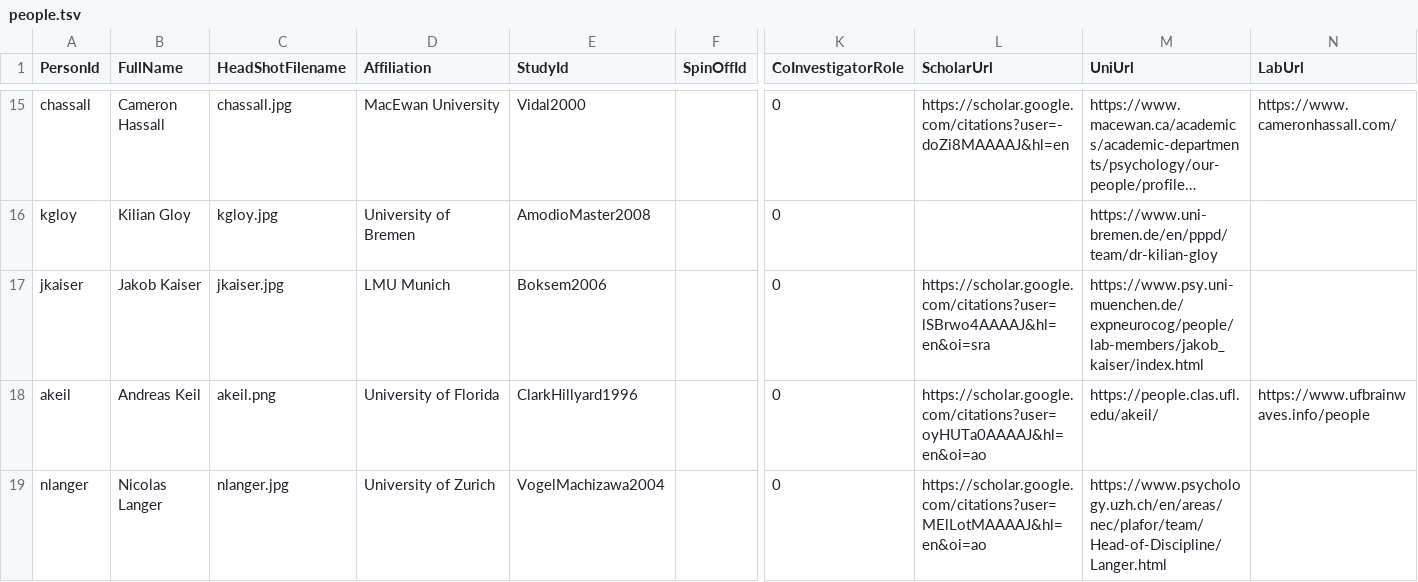
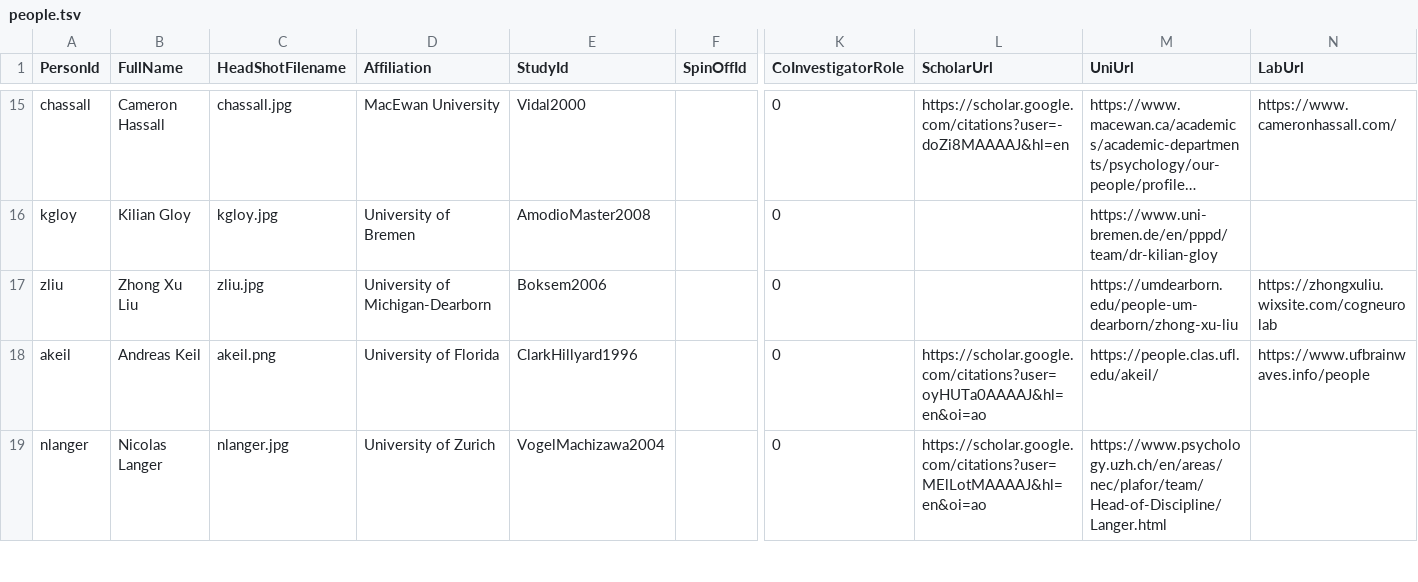
Before and after one commit to eegmanylabs/eegmanylabs-org, a TSV file: data/people.tsv, drawn as a sheet; only a part is shown, gaps mark what is left out; long unchanged cells end in …; the diff names each change by its address in the sheet, - before the commit and + after, or states it on an @@ line.

```diff
--- a/data/people.tsv
+++ b/data/people.tsv
-A17 (PersonId): jkaiser
+A17 (PersonId): zliu
-B17 (FullName): Jakob Kaiser
+B17 (FullName): Zhong Xu Liu
-C17 (HeadShotFilename): jkaiser.jpg
+C17 (HeadShotFilename): zliu.jpg
-D17 (Affiliation): LMU Munich
+D17 (Affiliation): University of Michigan-Dearborn
-L17 (ScholarUrl): https://scholar.google.com/citations?user=lSBrwo4AAAAJ&hl=en&oi=sra
+L17 (ScholarUrl): (empty)
-M17 (UniUrl): https://www.psy.uni-muenchen.de/expneurocog/people/lab-members/jakob_kaiser/index.html
+M17 (UniUrl): https://umdearborn.edu/people-um-dearborn/zhong-xu-liu
-N17 (LabUrl): (empty)
+N17 (LabUrl): https://zhongxuliu.wixsite.com/cogneurolab
```
Also changed, not shown: data/replications.tsv, 2 other files.
